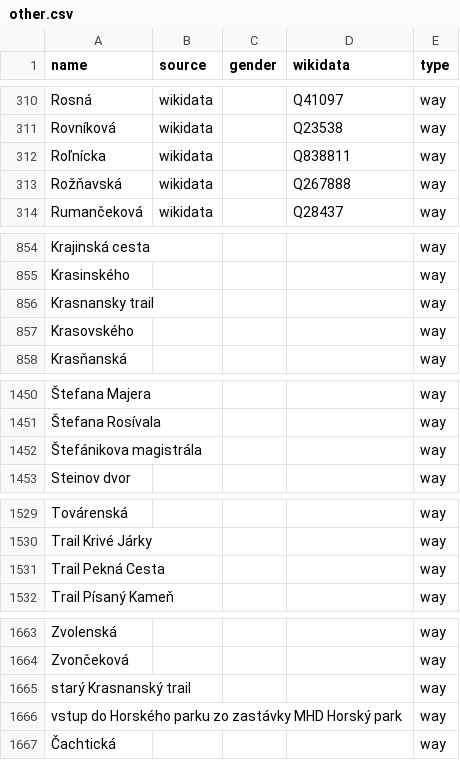
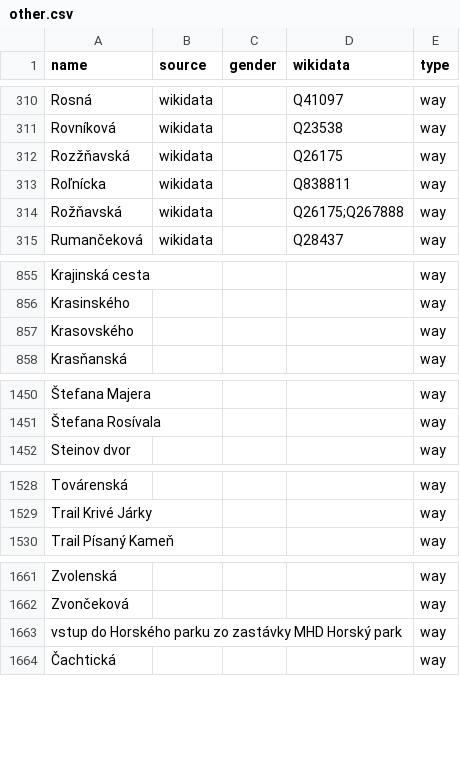
Before and after one commit to EqualStreetNames/equalstreetnames-bratislava, a CSV file: data/other.csv, drawn as a sheet; only a part is shown, gaps mark what is left out; removed rows and columns are numbered as before the commit, all else as after; the diff names each change by its address in the sheet, - before the commit and + after, or states it on an @@ line.

```diff
--- a/data/other.csv
+++ b/data/other.csv
+row 312: Rozžňavská | wikidata |  | Q26175 | way
-D314 (wikidata): Q267888
+D314 (wikidata): Q26175;Q267888
-row 856: Krasnansky trail |  |  |  | way
-row 1452: Štefánikova magistrála |  |  |  | way
-row 1531: Trail Pekná Cesta |  |  |  | way
-row 1665: starý Krasnanský trail |  |  |  | way
```
Also changed, not shown: 3 other files.
